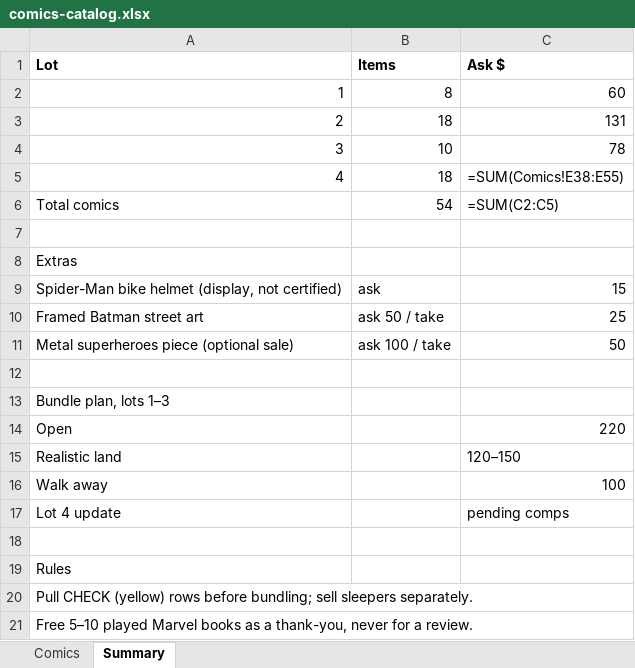
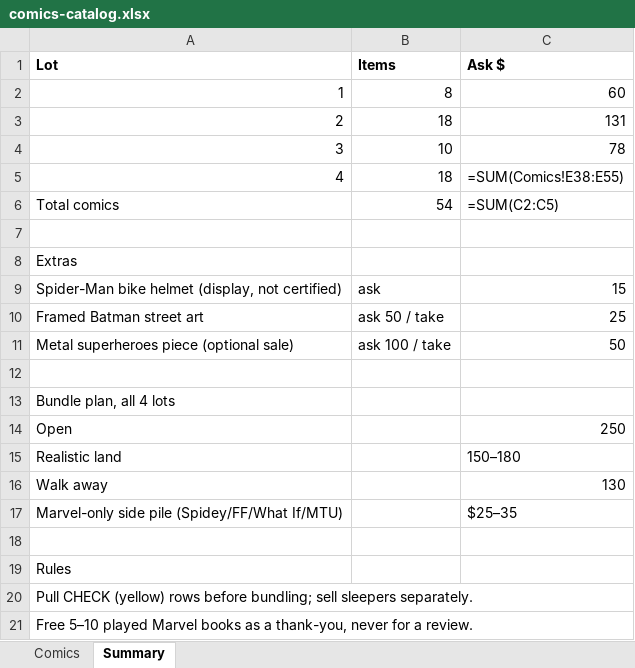
Before and after one commit to Code4CrittersonCallApps/critters-on-call, an Excel workbook: exec/assets/comics-catalog.xlsx, sheet Summary, drawn as a sheet; values as stored, in another font and other column widths than the file's, no borders; formulas without a stored value are shown as written; removed rows and columns are numbered as before the commit, all else as after; the diff names each change by its address in the sheet, - before the commit and + after, or states it on an @@ line.

Commit message:
Comics catalog lot 4 comps

```diff
--- a/exec/assets/comics-catalog.xlsx (sheet Summary)
+++ b/exec/assets/comics-catalog.xlsx (sheet Summary)
-A13 (Lot): Bundle plan, lots 1–3
+A13 (Lot): Bundle plan, all 4 lots
-C14 (Ask $): 220
+C14 (Ask $): 250
-C15 (Ask $): 120–150
+C15 (Ask $): 150–180
-C16 (Ask $): 100
+C16 (Ask $): 130
-row 17: Lot 4 update |  | pending comps
+row 17: Marvel-only side pile (Spidey/FF/What If/MTU) |  | $25–35
```
Also changed, not shown: sheet Comics.
